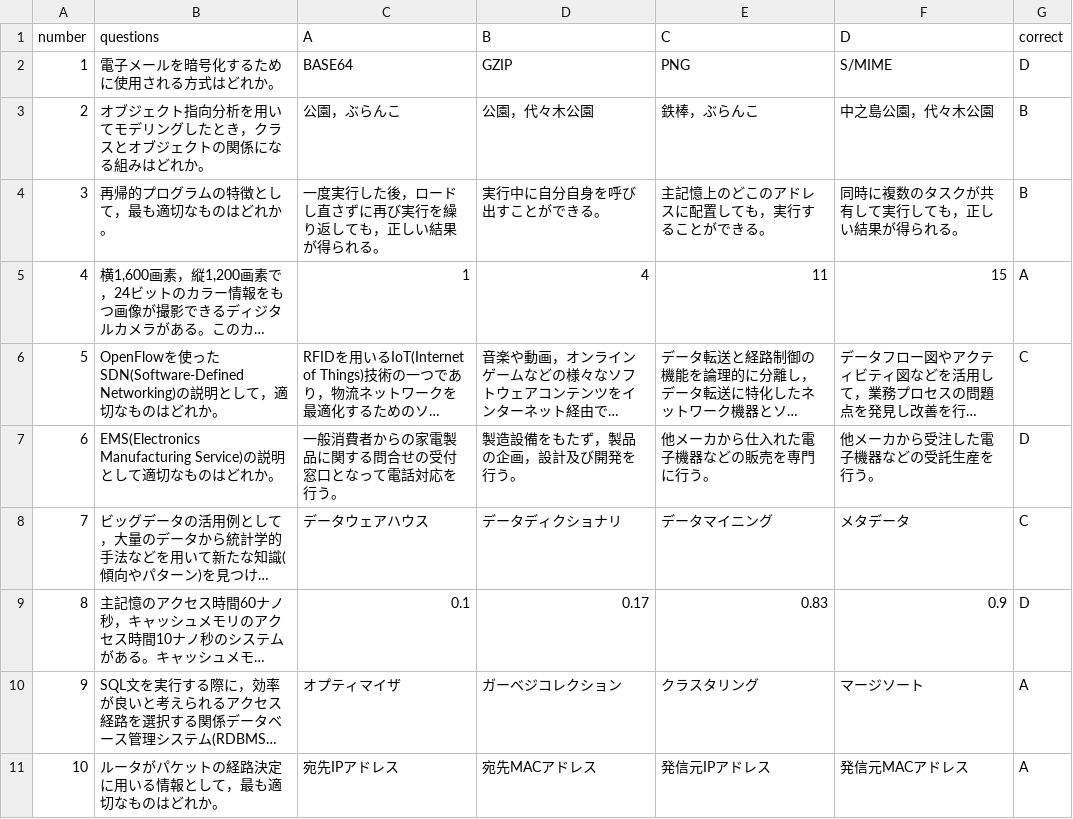
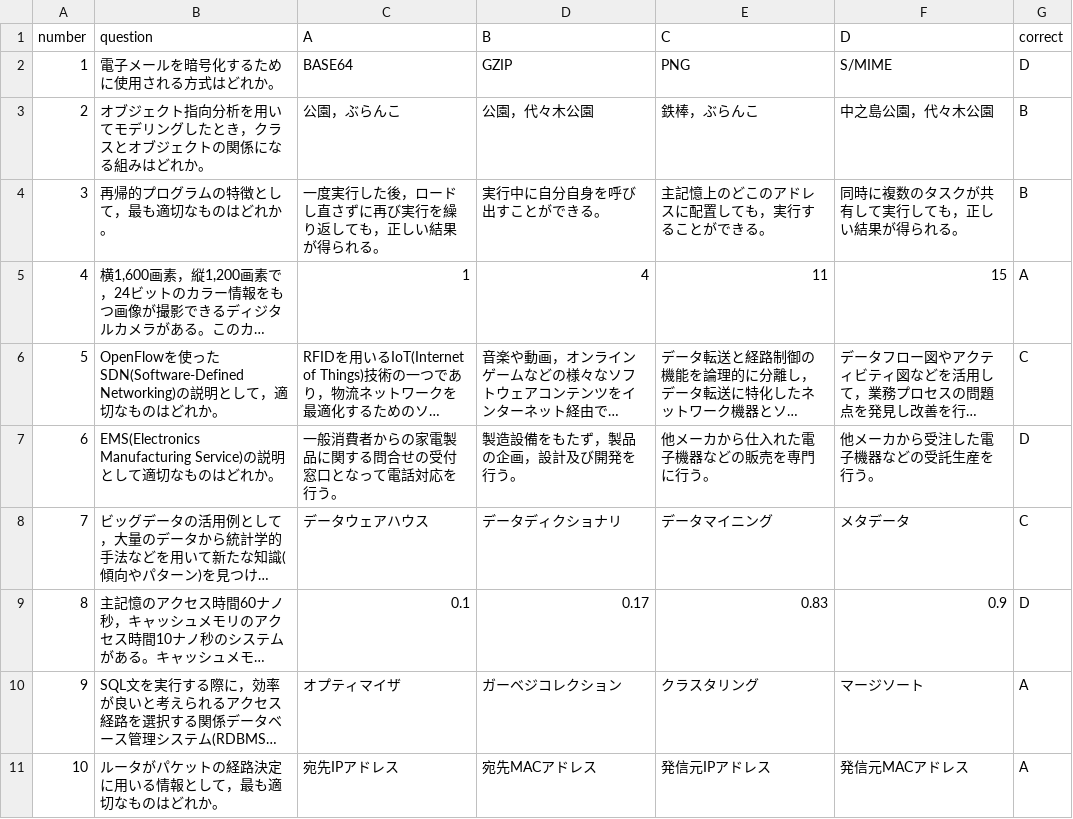
Before and after one commit to ponderi/test, a CSV file: questions.csv, drawn as a sheet; long unchanged cells end in ….

Commit message:
Update questions.csv

```diff
--- a/questions.csv
+++ b/questions.csv
@@ -1,2 +1,2 @@
-number,questions,A,B,C,D,correct
+number,question,A,B,C,D,correct
 1,電子メールを暗号化するために使用される方式はどれか。,BASE64,GZIP,PNG,S/MIME,D
```
